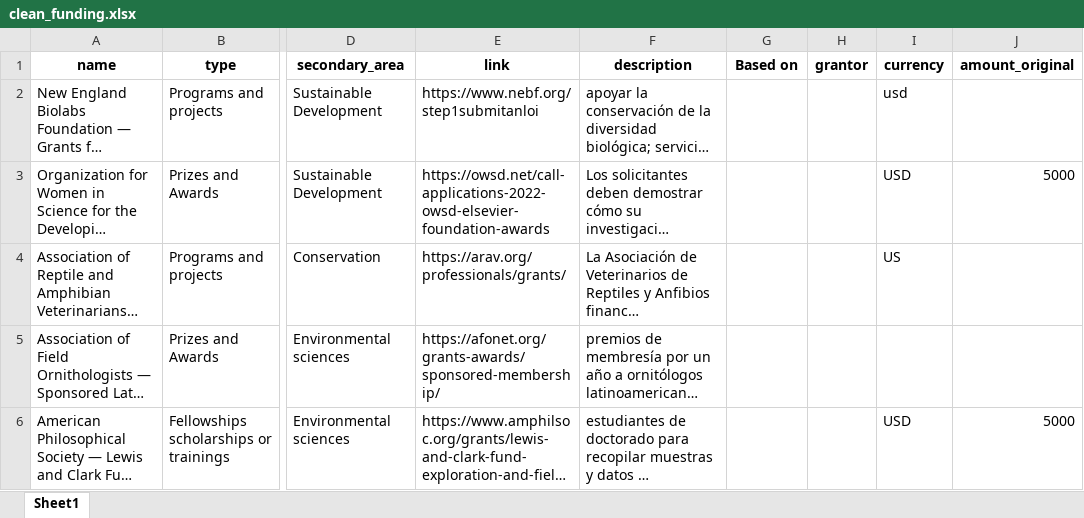
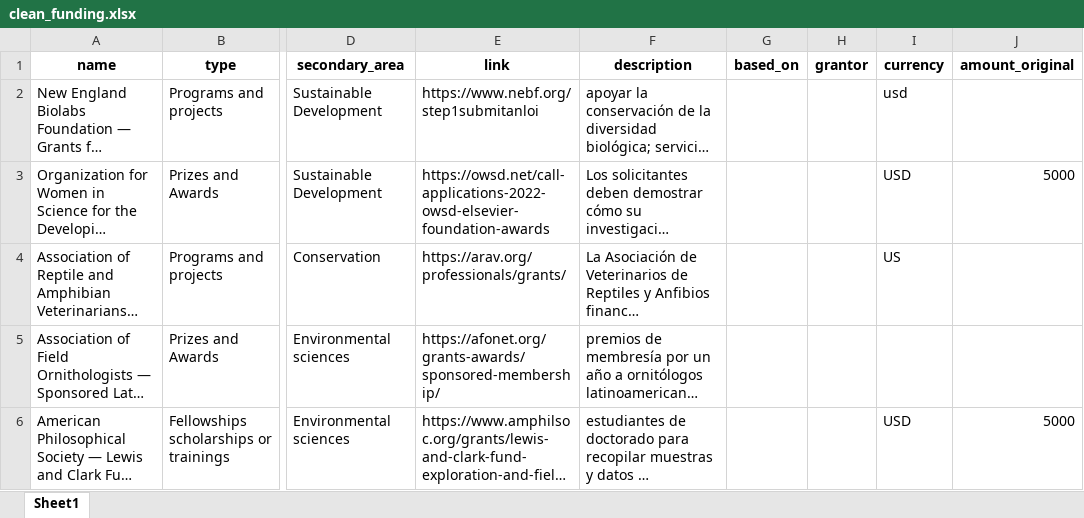
Before and after one commit to iroumec/SciFi-Search, an Excel workbook: resources/planillas/clean_funding.xlsx, sheet Sheet1, drawn as a sheet; only a part is shown, gaps mark what is left out; long unchanged cells end in …; values as stored, in another font and other column widths than the file's, no borders; the diff names each change by its address in the sheet, - before the commit and + after, or states it on an @@ line.

```diff
--- a/resources/planillas/clean_funding.xlsx (sheet Sheet1)
+++ b/resources/planillas/clean_funding.xlsx (sheet Sheet1)
-G1: Based on
+G1: based_on
```
Also changed, not shown: 11 other files.
